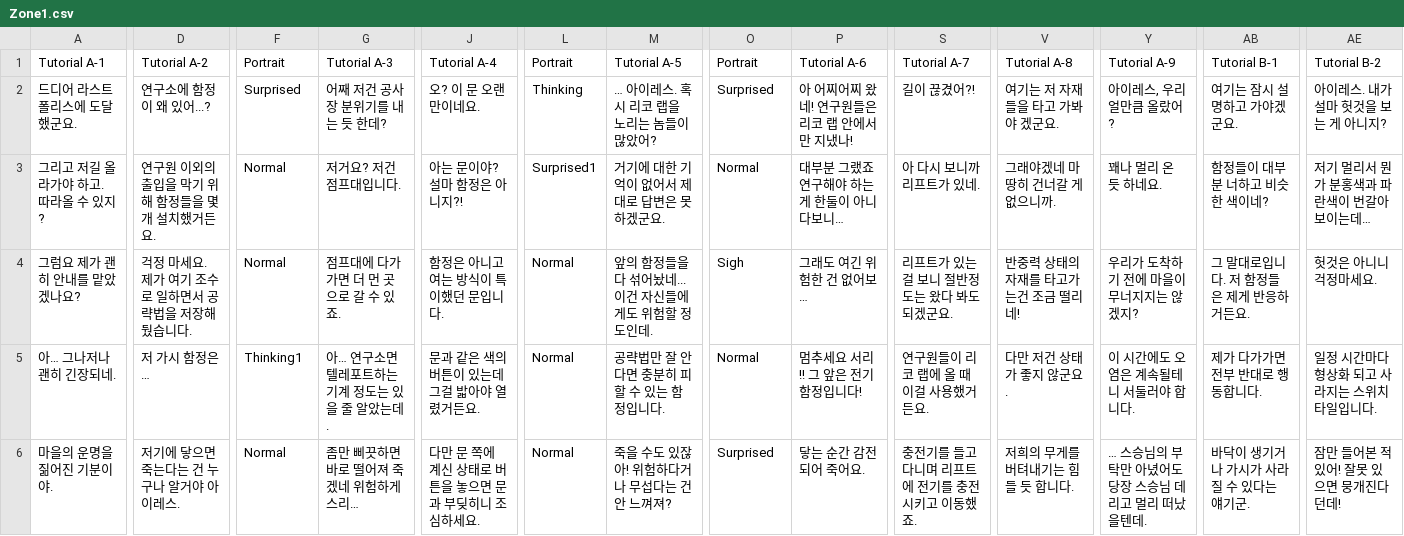
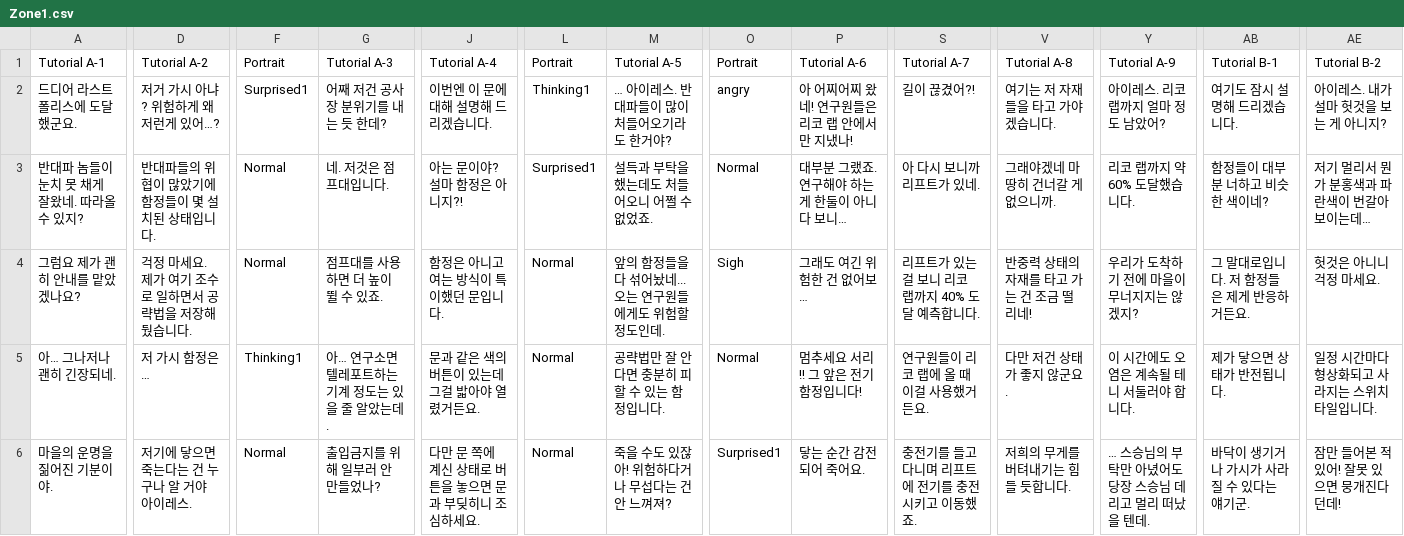
Before and after one commit to jjj5675/StupidPie, a CSV file: Assets/Resources/Text/Zone1.csv, drawn as a sheet; only a part is shown, gaps mark what is left out; the diff covers the shown part only; the diff names each change by its address in the sheet, - before the commit and + after, or states it on an @@ line.

```diff
--- a/Assets/Resources/Text/Zone1.csv
+++ b/Assets/Resources/Text/Zone1.csv
-D2: 연구소에 함정이 왜 있어...?
+D2: 저거 가시 아냐? 위험하게 왜 저런게 있어…?
-F2: Surprised
+F2: Surprised1
-J2: 오? 이 문 오랜만이네요.
+J2: 이번엔 이 문에 대해 설명해 드리겠습니다.
-L2: Thinking
+L2: Thinking1
-M2: … 아이레스. 혹시 리코 랩을 노리는 놈들이 많았어?
+M2: … 아이레스. 반대파들이 많이 처들어오기라도 한거야?
-O2: Surprised
+O2: angry
-V2: 여기는 저 자재들을 타고 가봐야 겠군요.
+V2: 여기는 저 자재들을 타고 가야겠습니다.
-Y2: 아이레스, 우리 얼만큼 올랐어?
+Y2: 아이레스. 리코 랩까지 얼마 정도 남았어?
-AB2: 여기는 잠시 설명하고 가야겠군요.
+AB2: 여기도 잠시 설명해 드리겠습니다.
-A3: 그리고 저길 올라가야 하고. 따라올 수 있지?
+A3: 반대파 놈들이 눈치 못 채게 잘왔네. 따라올 수 있지?
-D3: 연구원 이외의 출입을 막기 위해 함정들을 몇 개 설치했거든요.
+D3: 반대파들의 위협이 많았기에 함정들이 몇 설치된 상태입니다.
-G3: 저거요? 저건 점프대입니다.
+G3: 네. 저것은 점프대입니다.
-M3: 거기에 대한 기억이 없어서 제대로 답변은 못하겠군요.
+M3: 설득과 부탁을 했는데도 처들어오니 어쩔 수 없었죠.
-P3: 대부분 그랬죠 연구해야 하는게 한둘이 아니다보니…
+P3: 대부분 그랬죠. 연구해야 하는 게 한둘이 아니다 보니…
-Y3: 꽤나 멀리 온 듯 하네요.
+Y3: 리코 랩까지 약 60% 도달했습니다.
-G4: 점프대에 다가가면 더 먼 곳으로 갈 수 있죠.
+G4: 점프대를 사용하면 더 높이 뛸 수 있죠.
-M4: 앞의 함정들을 다 섞어놨네... 이건 자신들에게도 위험할 정도인데.
+M4: 앞의 함정들을 다 섞어놨네... 오는 연구원들에게도 위험할 정도인데.
-S4: 리프트가 있는 걸 보니 절반정도는 왔다 봐도 되겠군요.
+S4: 리프트가 있는 걸 보니 리코 랩까지 40% 도달 예측합니다.
-V4: 반중력 상태의 자재를 타고가는건 조금 떨리네!
+V4: 반중력 상태의 자재를 타고 가는 건 조금 떨리네!
-AE4: 헛것은 아니니 걱정마세요.
+AE4: 헛것은 아니니 걱정 마세요.
-Y5: 이 시간에도 오염은 계속될테니 서둘러야 합니다.
+Y5: 이 시간에도 오염은 계속될 테니 서둘러야 합니다.
-AB5: 제가 다가가면 전부 반대로 행동합니다.
+AB5: 제가 닿으면 상태가 반전됩니다.
-AE5: 일정 시간마다 형상화 되고 사라지는 스위치 타일입니다.
+AE5: 일정 시간마다 형상화되고 사라지는 스위치 타일입니다.
-D6: 저기에 닿으면 죽는다는 건 누구나 알거야 아이레스.
+D6: 저기에 닿으면 죽는다는 건 누구나 알 거야 아이레스.
-G6: 좀만 삐끗하면 바로 떨어져 죽겠네 위험하게스리…
+G6: 출입금지를 위해 일부러 안 만들었나?
-O6: Surprised
+O6: Surprised1
-S6: 충전기를 들고다니며 리프트에 전기를 충전시키고 이동했죠.
+S6: 충전기를 들고 다니며 리프트에 전기를 충전시키고 이동했죠.
-V6: 저희의 무게를 버텨내기는 힘들 듯 합니다.
+V6: 저희의 무게를 버텨내기는 힘들 듯합니다.
-Y6: … 스승님의 부탁만 아녔어도 당장 스승님 데리고 멀리 떠났을텐데.
+Y6: … 스승님의 부탁만 아녔어도 당장 스승님 데리고 멀리 떠났을 텐데.
```
Also changed, not shown: 4 added rows, 4 removed rows and 34 edited cells elsewhere in this file, 14 other files.
